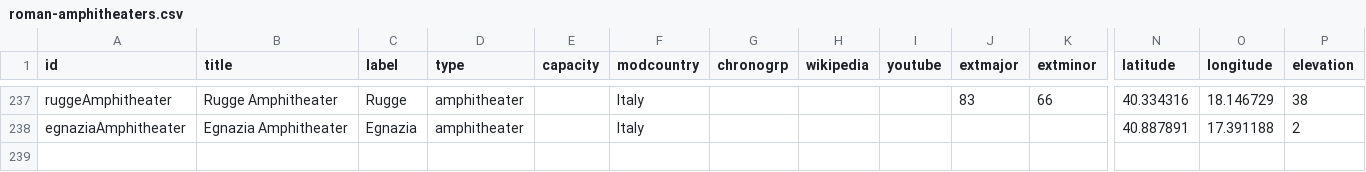
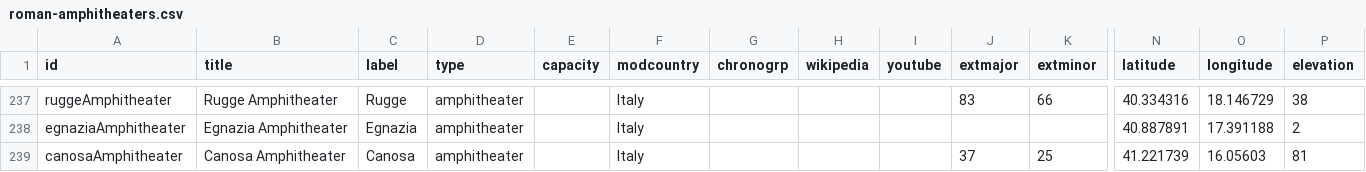
Before and after one commit to sfsheath/roman-amphitheaters, a CSV file: roman-amphitheaters.csv, drawn as a sheet; only a part is shown, gaps mark what is left out; rows hold the shown columns only; the diff names each change by its address in the sheet, - before the commit and + after, or states it on an @@ line.

Commit message:
canosa

```diff
--- a/roman-amphitheaters.csv
+++ b/roman-amphitheaters.csv
+row 239: canosaAmphitheater | Canosa Amphitheater | Canosa | amphitheater |  | Italy |  |  |  | 37 | 25 | 41.221739 | 16.05603 | 81
```
Also changed, not shown: 1 other file.
